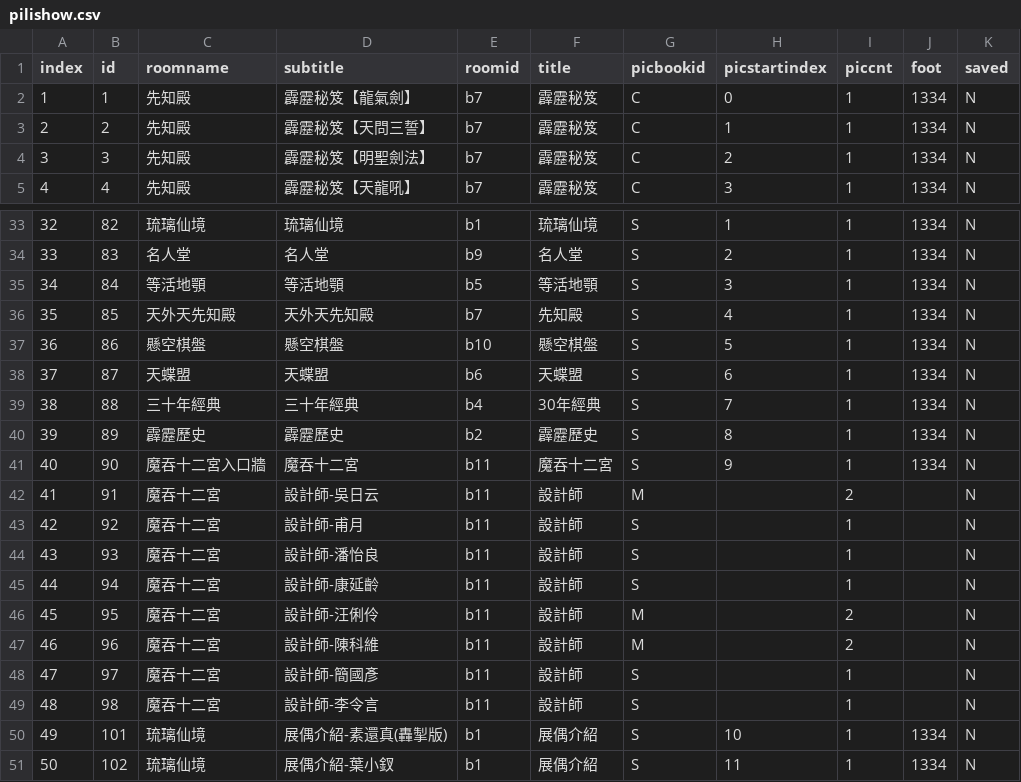
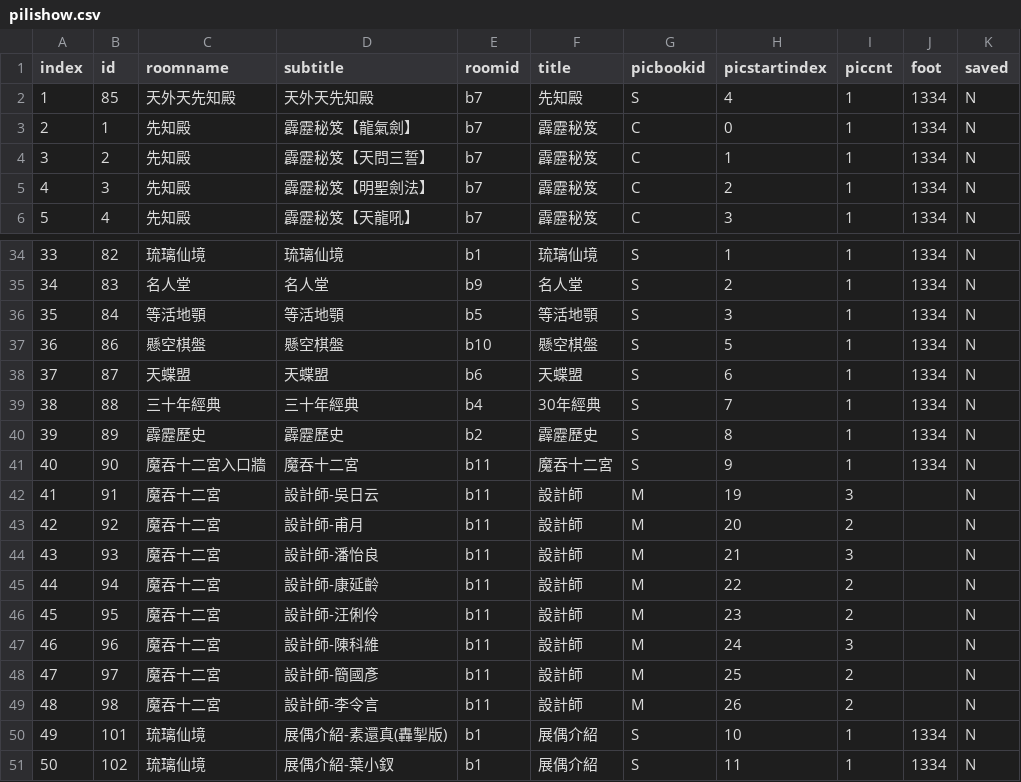
Before and after one commit to gonzdevour/pili-lcr, a CSV file: www/pilishow.csv, drawn as a sheet; only a part is shown, gaps mark what is left out; addresses are those after the commit; the diff names each change by its address in the sheet, - before the commit and + after, or states it on an @@ line.

```diff
--- a/www/pilishow.csv
+++ b/www/pilishow.csv
@@ row 36 moved to row 2: 1 @@
@@ column A (index) renumbered between rows 3 and 36 @@
-H42 (picstartindex): (empty)
+H42 (picstartindex): 19
-I42 (piccnt): 2
+I42 (piccnt): 3
-G43:G45 (picbookid): S
+G43:G45 (picbookid): M
-H43 (picstartindex): (empty)
+H43 (picstartindex): 20
-I43 (piccnt): 1
+I43 (piccnt): 2
-H44 (picstartindex): (empty)
+H44 (picstartindex): 21
-I44 (piccnt): 1
+I44 (piccnt): 3
-H45 (picstartindex): (empty)
+H45 (picstartindex): 22
-I45 (piccnt): 1
+I45 (piccnt): 2
-H46 (picstartindex): (empty)
+H46 (picstartindex): 23
-H47 (picstartindex): (empty)
+H47 (picstartindex): 24
-I47 (piccnt): 2
+I47 (piccnt): 3
-G48:G49 (picbookid): S
+G48:G49 (picbookid): M
-H48 (picstartindex): (empty)
+H48 (picstartindex): 25
-I48:I49 (piccnt): 1
+I48:I49 (piccnt): 2
-H49 (picstartindex): (empty)
+H49 (picstartindex): 26
```
Also changed, not shown: 30 other files.
